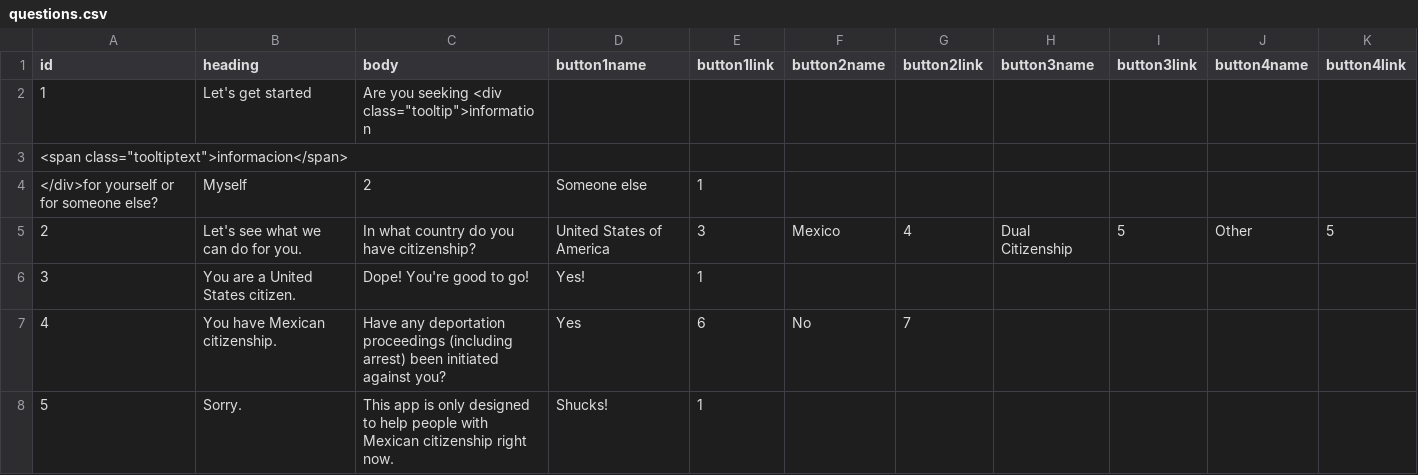
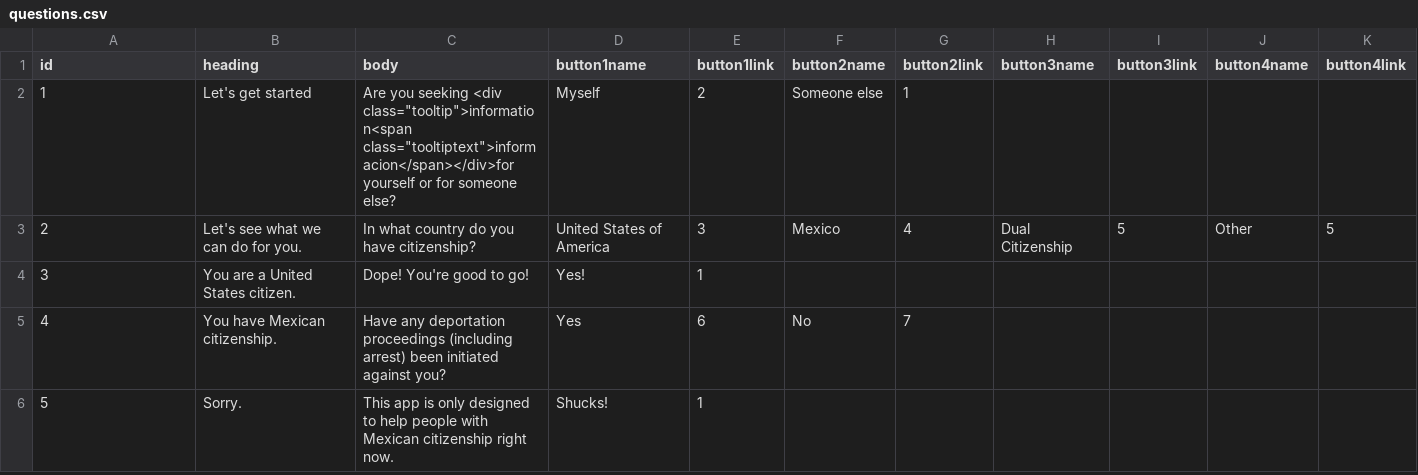
Before and after one commit to JFON-App/JFON-App.github.io, a CSV file: questions.csv, drawn as a sheet; only a part is shown; removed rows and columns are numbered as before the commit, all else as after; rows hold the shown columns only; the diff names each change by its address in the sheet, - before the commit and + after, or states it on an @@ line.

Commit message:
Update questions.csv

```diff
--- a/questions.csv
+++ b/questions.csv
-row 2: 1 | Let's get started | Are you seeking <div class="tooltip">information
@@ column A (id) renumbered in row 2 @@
-B2 (heading): (empty)
+B2 (heading): Let's get started
-C2 (body): (empty)
+C2 (body): Are you seeking <div class="tooltip">information<span class="tooltiptext">informacion</span></div>for yourself or for someone else?
-D2 (button1name): (empty)
+D2 (button1name): Myself
-E2 (button1link): (empty)
+E2 (button1link): 2
-F2 (button2name): (empty)
+F2 (button2name): Someone else
-G2 (button2link): (empty)
+G2 (button2link): 1
-row 4: </div>for yourself or for someone else? | Myself | 2 | Someone else | 1
```
